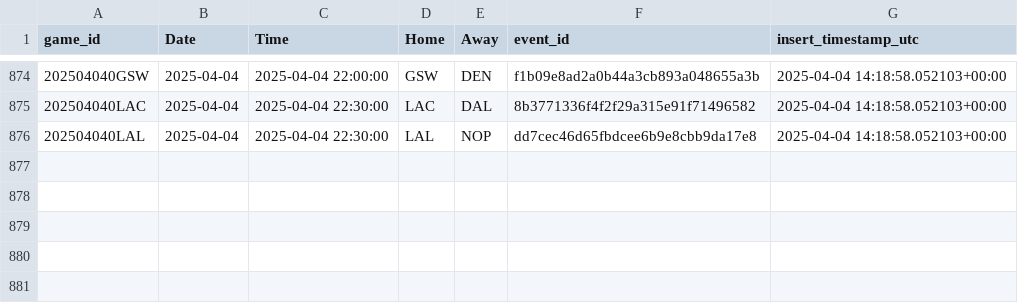
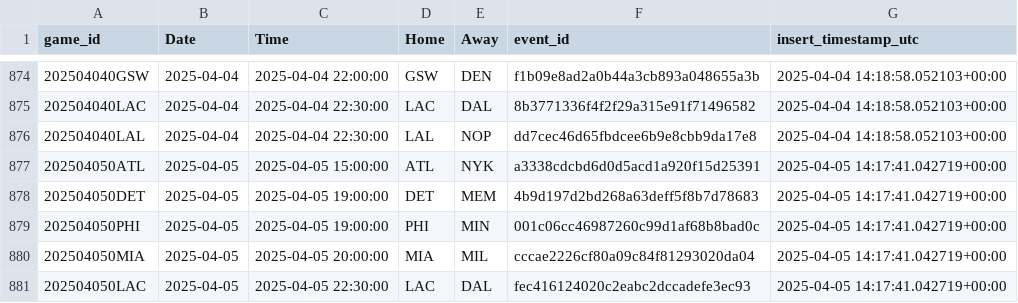
Before and after one commit to martinbog19/LeFirstBasket, a CSV file: data/games.csv, drawn as a sheet; only a part is shown, gaps mark what is left out; the diff names each change by its address in the sheet, - before the commit and + after, or states it on an @@ line.

```diff
--- a/data/games.csv
+++ b/data/games.csv
+row 877: 202504050ATL | 2025-04-05 | 2025-04-05 15:00:00 | ATL | NYK | a3338cdcbd6d0d5acd1a920f15d25391 | 2025-04-05 14:17:41.042719+00:00
+row 878: 202504050DET | 2025-04-05 | 2025-04-05 19:00:00 | DET | MEM | 4b9d197d2bd268a63deff5f8b7d78683 | 2025-04-05 14:17:41.042719+00:00
+row 879: 202504050PHI | 2025-04-05 | 2025-04-05 19:00:00 | PHI | MIN | 001c06cc46987260c99d1af68b8bad0c | 2025-04-05 14:17:41.042719+00:00
+row 880: 202504050MIA | 2025-04-05 | 2025-04-05 20:00:00 | MIA | MIL | cccae2226cf80a09c84f81293020da04 | 2025-04-05 14:17:41.042719+00:00
+row 881: 202504050LAC | 2025-04-05 | 2025-04-05 22:30:00 | LAC | DAL | fec416124020c2eabc2dccadefe3ec93 | 2025-04-05 14:17:41.042719+00:00
```
Also changed, not shown: 2 other files.
